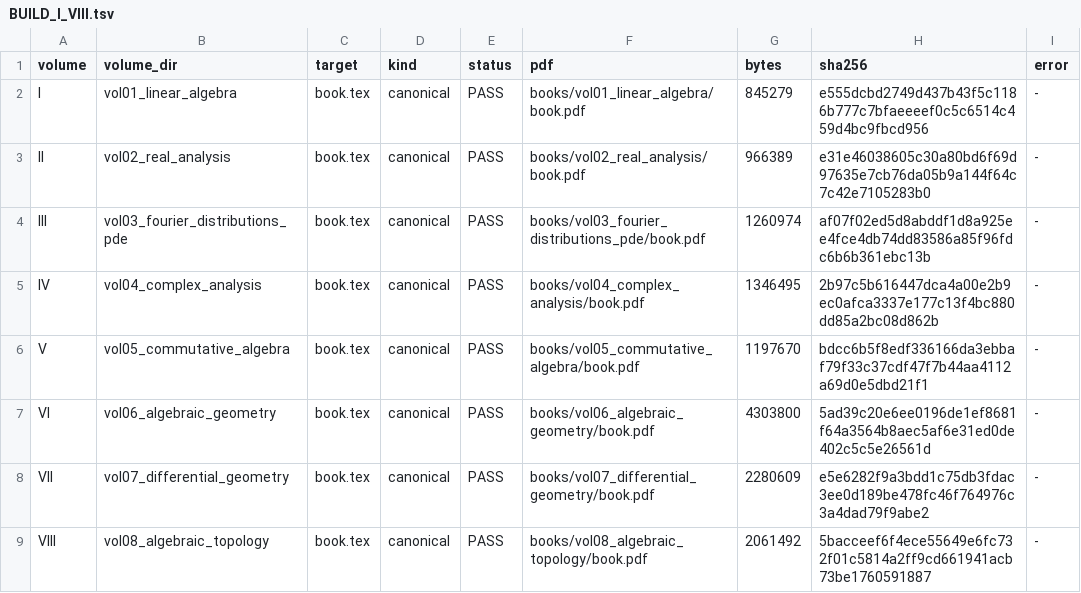
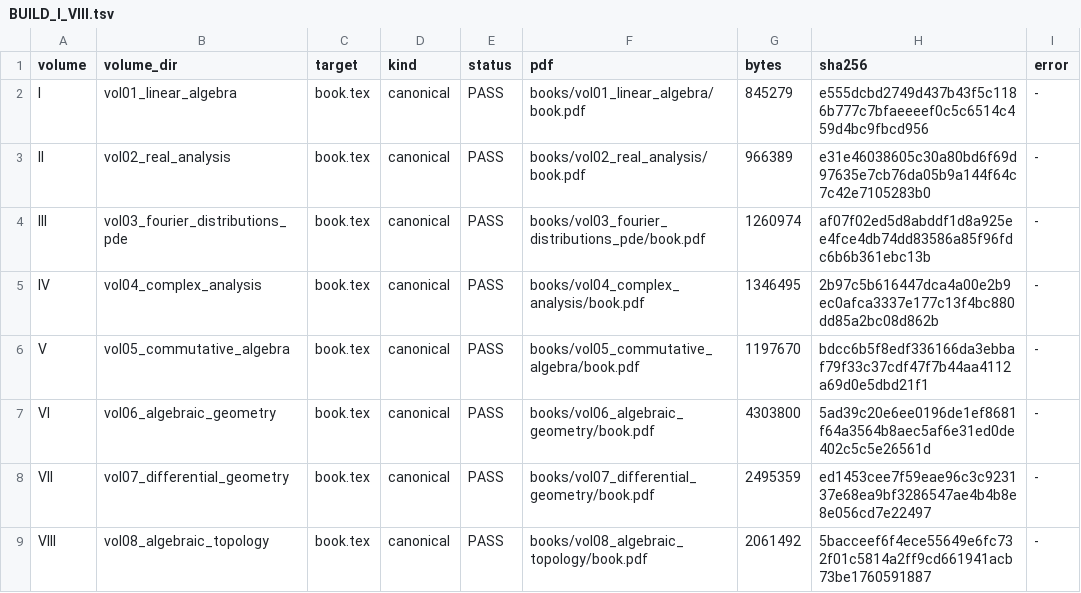
Before and after one commit to expert10000/math, a TSV file: reports/series/BUILD_I_VIII.tsv, drawn as a sheet.

```diff
--- a/reports/series/BUILD_I_VIII.tsv
+++ b/reports/series/BUILD_I_VIII.tsv
@@ -7,3 +7,3 @@ V	vol05_commutative_algebra	book.tex	canonical	PASS	books/vol05_commutative_alge
 VI	vol06_algebraic_geometry	book.tex	canonical	PASS	books/vol06_algebraic_geometry/book.pdf	4303800	5ad39c20e6ee0196de1ef8681f64a3564b8aec5af6e31ed0de402c5c5e26561d	-
-VII	vol07_differential_geometry	book.tex	canonical	PASS	books/vol07_differential_geometry/book.pdf	2280609	e5e6282f9a3bdd1c75db3fdac3ee0d189be478fc46f764976c3a4dad79f9abe2	-
+VII	vol07_differential_geometry	book.tex	canonical	PASS	books/vol07_differential_geometry/book.pdf	2495359	ed1453cee7f59eae96c3c923137e68ea9bf3286547ae4b4b8e8e056cd7e22497	-
 VIII	vol08_algebraic_topology	book.tex	canonical	PASS	books/vol08_algebraic_topology/book.pdf	2061492	5bacceef6f4ece55649e6fc732f01c5814a2ff9cd661941acb73be1760591887	-
```
Also changed, not shown: release/SERIES_MASTER_MANIFEST.tsv, reports/series/PDF_INVENTORY.tsv, 29 other files.
